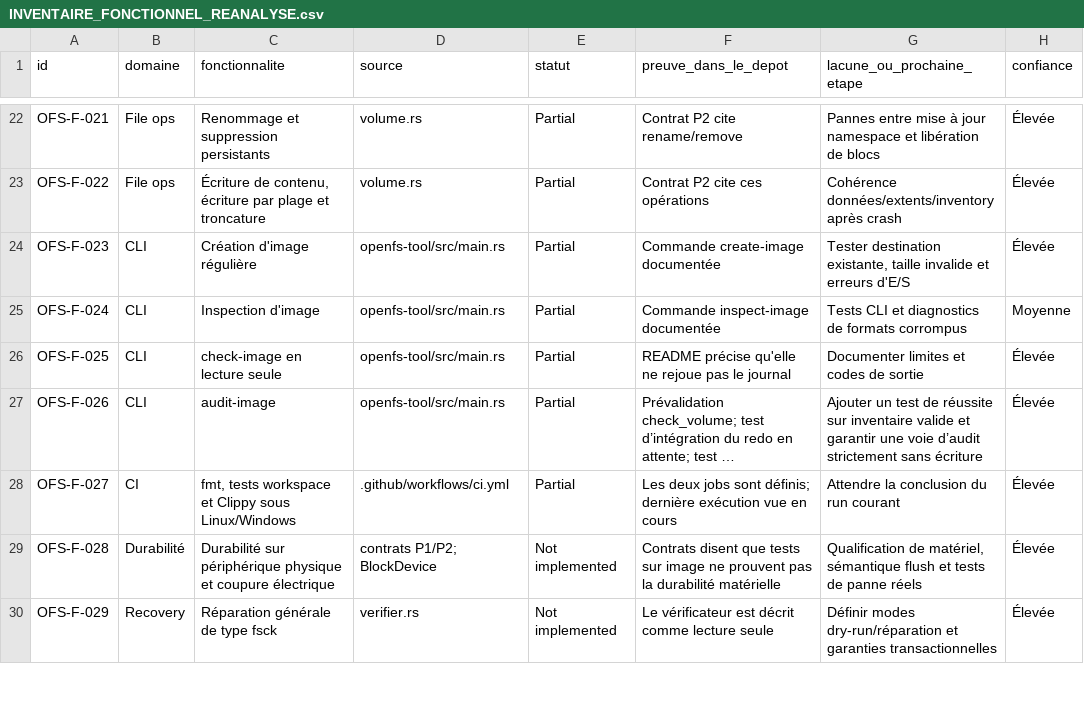
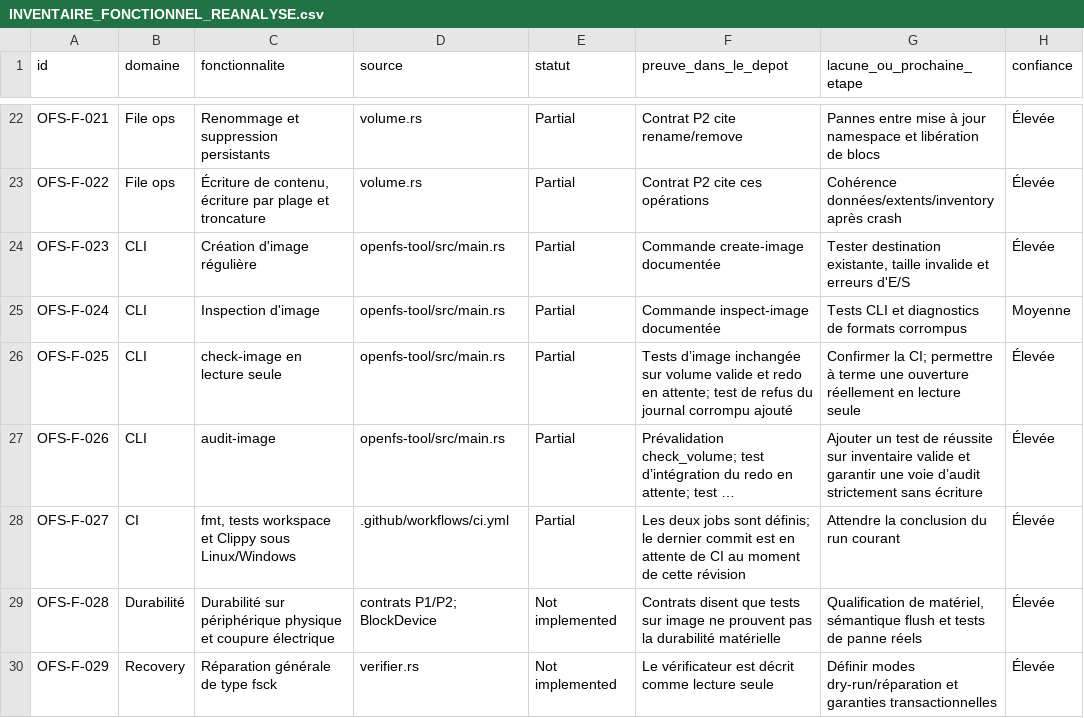
Before and after one commit to Likounsee/OpenFS, a CSV file: OpenFS/docs/INVENTAIRE_FONCTIONNEL_REANALYSE.csv, drawn as a sheet; only a part is shown, gaps mark what is left out; long unchanged cells end in …; the diff names each change by its address in the sheet, - before the commit and + after, or states it on an @@ line.

Commit message:
Test check-image rejects corrupt journal without writes

```diff
--- a/OpenFS/docs/INVENTAIRE_FONCTIONNEL_REANALYSE.csv
+++ b/OpenFS/docs/INVENTAIRE_FONCTIONNEL_REANALYSE.csv
-F26 (preuve_dans_le_depot): README précise qu'elle ne rejoue pas le journal
+F26 (preuve_dans_le_depot): Tests d’image inchangée sur volume valide et redo en attente; test de refus du journal corrompu ajouté
-G26 (lacune_ou_prochaine_etape): Documenter limites et codes de sortie
+G26 (lacune_ou_prochaine_etape): Confirmer la CI; permettre à terme une ouverture réellement en lecture seule
-F28 (preuve_dans_le_depot): …sont définis; dernière exécution vue en cours
+F28 (preuve_dans_le_depot): …sont définis; le dernier commit est en attente de CI au moment de cette révision
```
Also changed, not shown: 1 other file.
